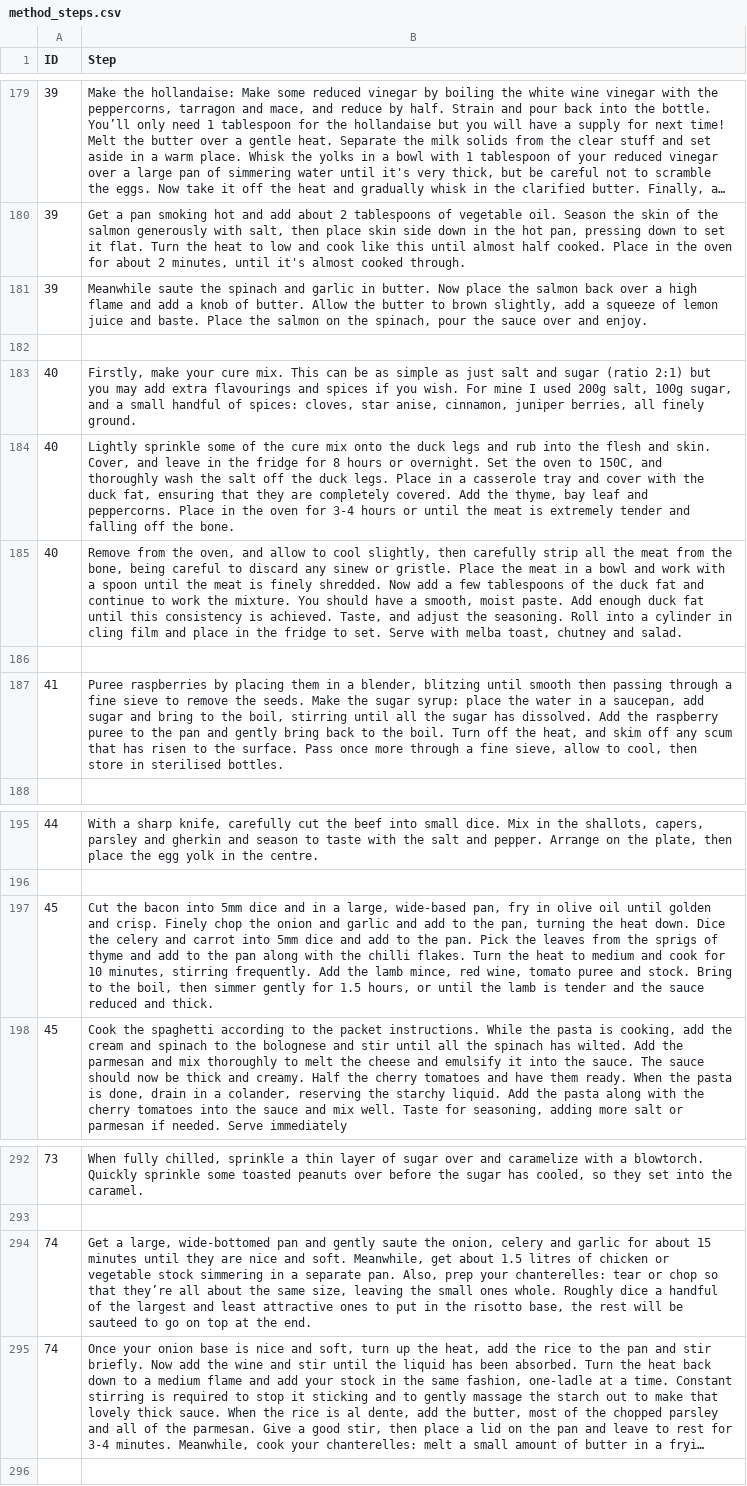
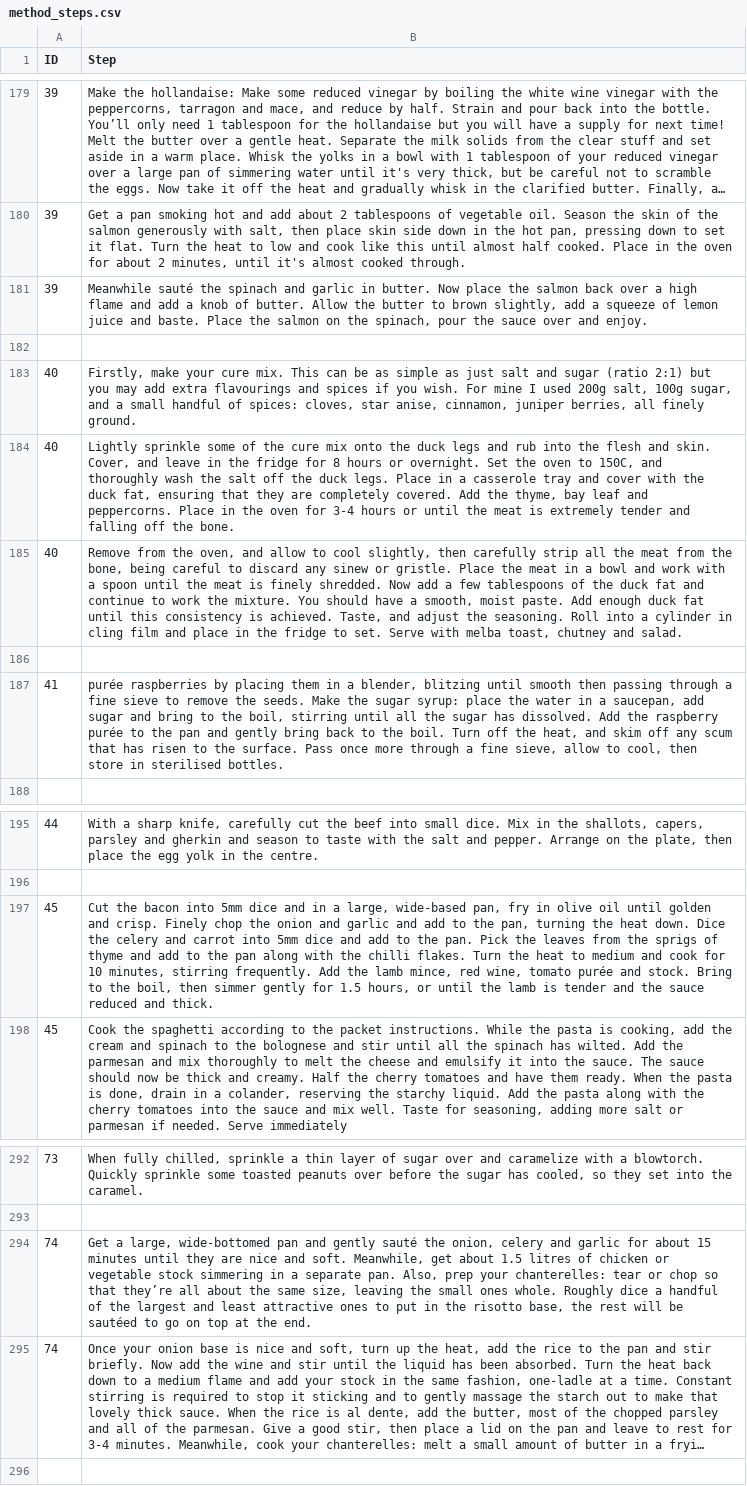
Before and after one commit to thomcorley/RecipeFormatter, a CSV file: csv/method_steps.csv, drawn as a sheet; only a part is shown, gaps mark what is left out; long unchanged cells end in …; the diff covers the shown part only; the diff names each change by its address in the sheet, - before the commit and + after, or states it on an @@ line.

```diff
--- a/csv/method_steps.csv
+++ b/csv/method_steps.csv
-B181 (Step): Meanwhile saute the spinach…
+B181 (Step): Meanwhile sauté the spinach…
-B187 (Step): Puree raspberries by placing them in a blender, blitzing until smooth then passing through a fine sieve to remove the seeds. Make the sugar syrup: place the water in a saucepan, add sugar and bring to the boil, stirring until all the sugar has dissolved. Add the raspberry puree to the…
+B187 (Step): purée raspberries by placing them in a blender, blitzing until smooth then passing through a fine sieve to remove the seeds. Make the sugar syrup: place the water in a saucepan, add sugar and bring to the boil, stirring until all the sugar has dissolved. Add the raspberry purée to the…
-B197 (Step): …wine, tomato puree and stock.…
+B197 (Step): …wine, tomato purée and stock.…
-B294 (Step): …and gently saute the onion, celery and garlic for about 15 minutes until they are nice and soft. Meanwhile, get about 1.5 litres of chicken or vegetable stock simmering in a separate pan. Also, prep your chanterelles: tear or chop so that they’re all about the same size, leaving the small ones whole. Roughly dice a handful of the largest and least attractive ones to put in the risotto base, the rest will be sauteed to go…
+B294 (Step): …and gently sauté the onion, celery and garlic for about 15 minutes until they are nice and soft. Meanwhile, get about 1.5 litres of chicken or vegetable stock simmering in a separate pan. Also, prep your chanterelles: tear or chop so that they’re all about the same size, leaving the small ones whole. Roughly dice a handful of the largest and least attractive ones to put in the risotto base, the rest will be sautéed to go…
```
Also changed, not shown: 33 edited cells elsewhere in this file, csv/info.csv, csv/ingredients.csv, 2 other files.
